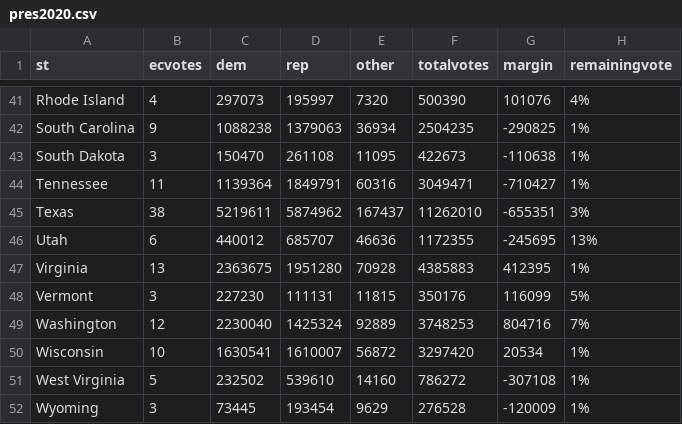
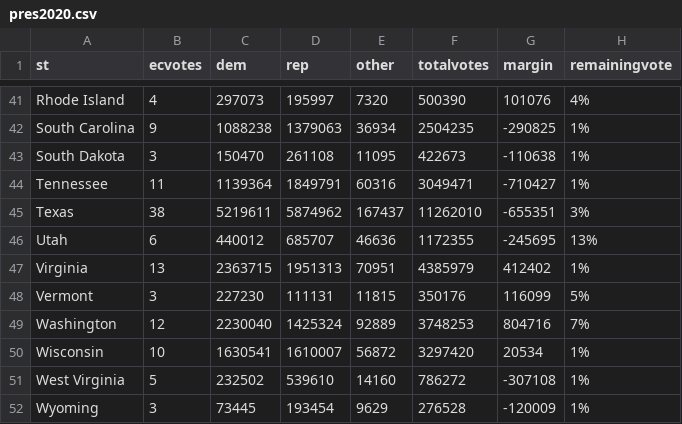
Before and after one commit to jcervas/2020-Elections, a CSV file: pres2020.csv, drawn as a sheet; only a part is shown, gaps mark what is left out.

Commit message:
Update pres2020.csv

```diff
--- a/pres2020.csv
+++ b/pres2020.csv
@@ -46,3 +46,3 @@
 "Utah",6,440012,685707,46636,1172355,-245695,"13%"
-"Virginia",13,2363675,1951280,70928,4385883,412395,"1%"
+"Virginia",13,2363715,1951313,70951,4385979,412402,"1%"
 "Vermont",3,227230,111131,11815,350176,116099,"5%"
```
